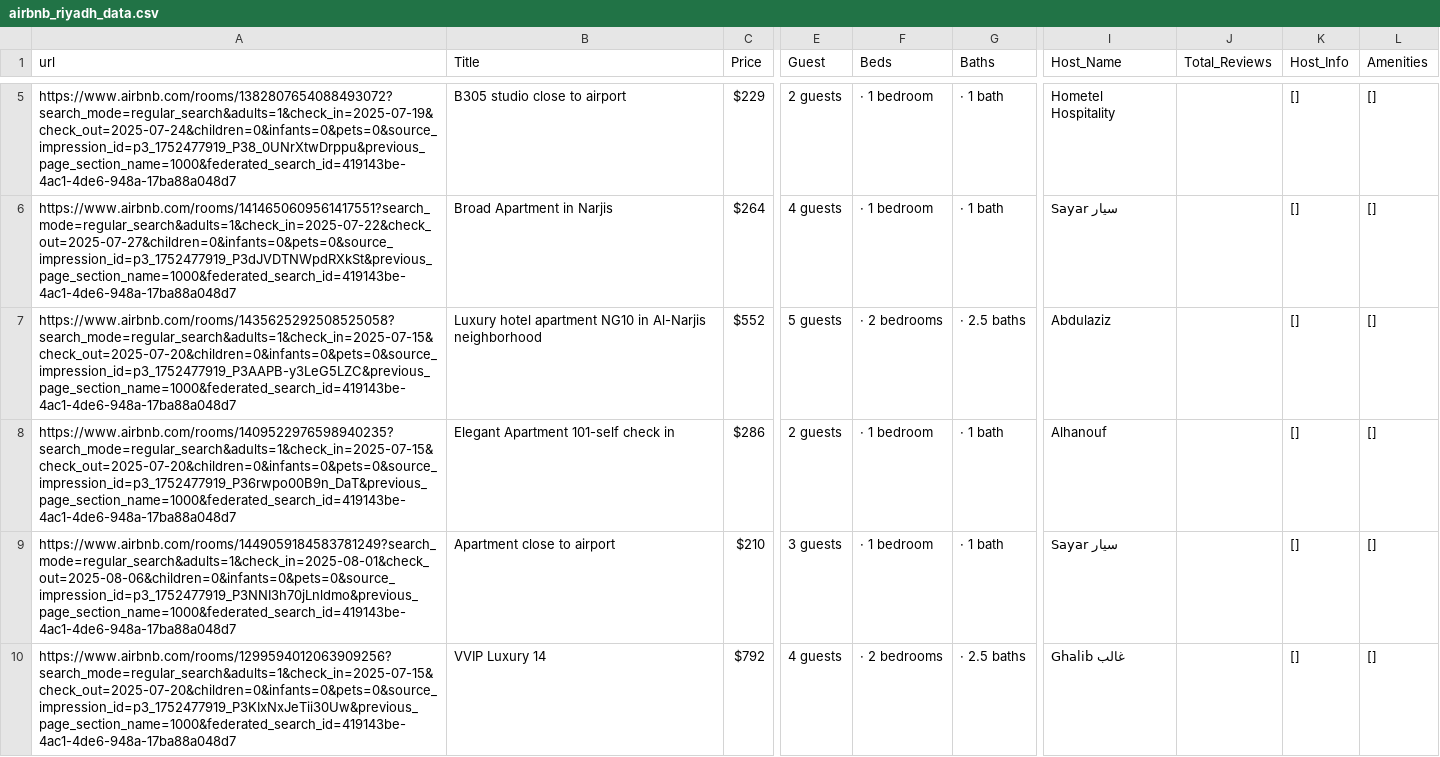
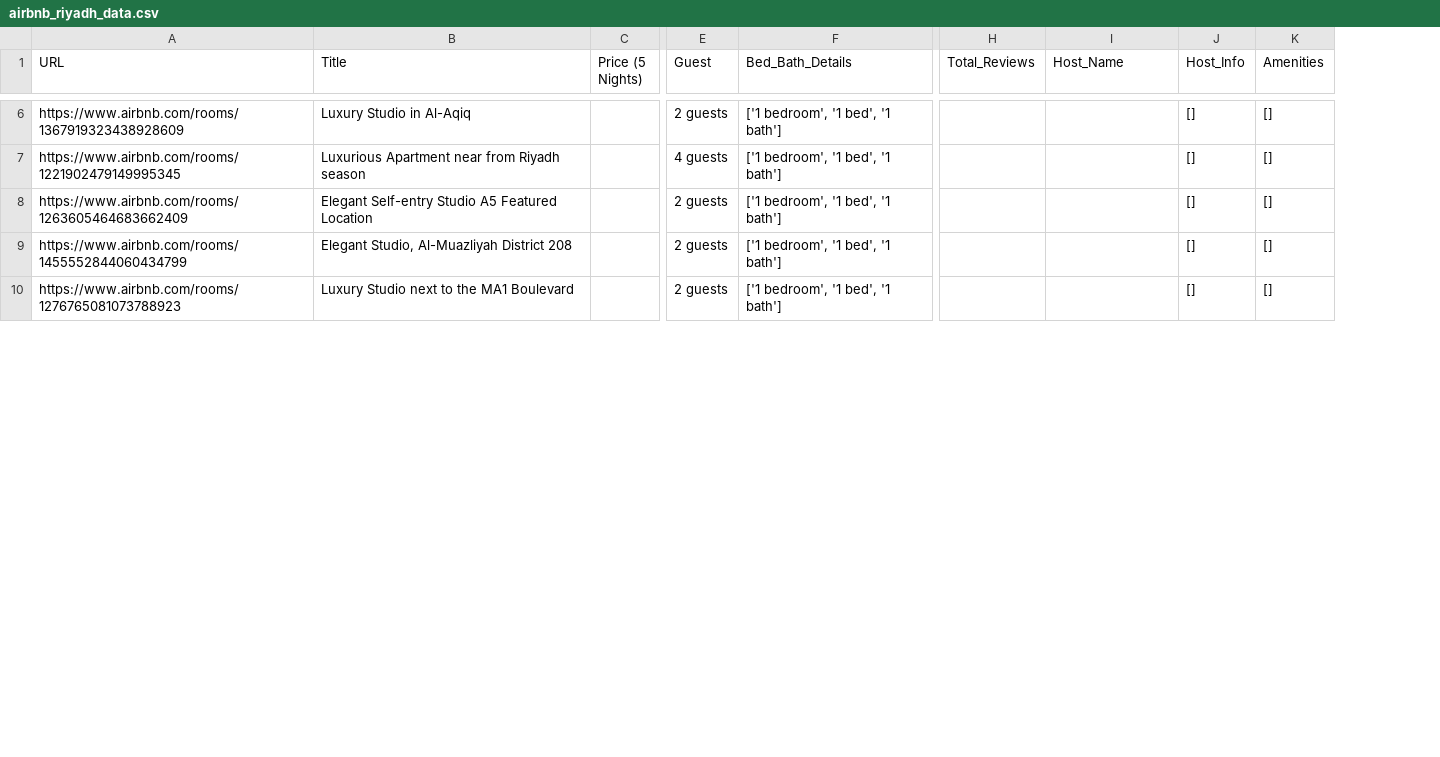
Before and after one commit to AliJack20/Property-Scraper, a CSV file: storage/airbnb_riyadh_data.csv, drawn as a sheet; only a part is shown, gaps mark what is left out; removed rows and columns are numbered as before the commit, all else as after; rows hold the shown columns only; the diff covers the shown part only; the diff names each change by its address in the sheet, - before the commit and + after, or states it on an @@ line.

```diff
--- a/storage/airbnb_riyadh_data.csv
+++ b/storage/airbnb_riyadh_data.csv
-column A (url), rows 5-9: https://www.airbnb.com/rooms/1382807654088493072?search_mode=regular_search&adults=1&check_in=2025-07-19&check_out=2025-07-24&children=0&infants=0&pets=0&source_impression_id=p3_1752477919_P38_0UNrXtwDrppu&previous_page_section_name=1000&federated_search_id=419143be-4ac1-4de6-948a-17ba88a048d7 | https://www.airbnb.com/rooms/1414650609561417551?search_mode=regular_search&adults=1&check_in=2025-07-22&check_out=2025-07-27&children=0&infants=0&pets=0&source_impression_id=p3_1752477919_P3dJVDTNWpdRXkSt&previous_page_section_name=1000&federated_search_id=419143be-4ac1-4de6-948a-17ba88a048d7 | https://www.airbnb.com/rooms/1435625292508525058?search_mode=regular_search&adults=1&check_in=2025-07-15&check_out=2025-07-20&children=0&infants=0&pets=0&source_impression_id=p3_1752477919_P3AAPB-y3LeG5LZC&previous_page_section_name=1000&federated_search_id=419143be-4ac1-4de6-948a-17ba88a048d7 | https://www.airbnb.com/rooms/1409522976598940235?search_mode=regular_search&adults=1&check_in=2025-07-15&check_out=2025-07-20&children=0&infants=0&pets=0&source_impression_id=p3_1752477919_P36rwpo00B9n_DaT&previous_page_section_name=1000&federated_search_id=419143be-4ac1-4de6-948a-17ba88a048d7 | https://www.airbnb.com/rooms/1449059184583781249?search_mode=regular_search&adults=1&check_in=2025-08-01&check_out=2025-08-06&children=0&infants=0&pets=0&source_impression_id=p3_1752477919_P3NNI3h70jLnldmo&previous_page_section_name=1000&federated_search_id=419143be-4ac1-4de6-948a-17ba88a048d7
+column A (URL), rows 6-10: https://www.airbnb.com/rooms/1367919323438928609 | https://www.airbnb.com/rooms/1221902479149995345 | https://www.airbnb.com/rooms/1263605464683662409 | https://www.airbnb.com/rooms/1455552844060434799 | https://www.airbnb.com/rooms/1276765081073788923
-column C (Price), rows 5-9: $229 | $264 | $552 | $286 | $210
+column C (Price (5 Nights)), empty
-column F (Beds), rows 5-9: · 1 bedroom | · 1 bedroom | · 2 bedrooms | · 1 bedroom | · 1 bedroom
-column G (Baths), rows 5-9: · 1 bath | · 1 bath | · 2.5 baths | · 1 bath | · 1 bath
+column F (Bed_Bath_Details), rows 6-10: all ['1 bedroom', '1 bed', '1 bath']
+column H (Total_Reviews), empty
-column J (Total_Reviews), empty
-B6 (Title): B305 studio close to airport
+B6 (Title): Luxury Studio in Al-Aqiq
-I6 (Host_Name): Hometel Hospitality
+I6 (Host_Name): (empty)
-B7 (Title): Broad Apartment in Narjis
+B7 (Title): Luxurious Apartment near from Riyadh season
-I7 (Host_Name): Sayar سيار
+I7 (Host_Name): (empty)
-B8 (Title): Luxury hotel apartment NG10 in Al-Narjis neighborhood
+B8 (Title): Elegant Self-entry Studio A5 Featured Location
-E8 (Guest): 5 guests
+E8 (Guest): 2 guests
-I8 (Host_Name): Abdulaziz
+I8 (Host_Name): (empty)
-B9 (Title): Elegant Apartment 101-self check in
+B9 (Title): Elegant Studio, Al-Muazliyah District 208
-I9 (Host_Name): Alhanouf
+I9 (Host_Name): (empty)
-B10 (Title): Apartment close to airport
+B10 (Title): Luxury Studio next to the MA1 Boulevard
-E10 (Guest): 3 guests
+E10 (Guest): 2 guests
-I10 (Host_Name): Sayar سيار
+I10 (Host_Name): (empty)
-row 10: https://www.airbnb.com/rooms/1299594012063909256?search_mode=regular_search&adults=1&check_in=2025-07-15&check_out=2025-07-20&children=0&infants=0&pets=0&source_impression_id=p3_1752477919_P3KIxNxJeTii30Uw&previous_page_section_name=1000&federated_search_id=419143be-4ac1-4de6-948a-17ba88a048d7 | VVIP Luxury 14 | $792 | 4 guests | · 2 bedrooms | · 2.5 baths | Ghalib غالب |  | [] | []
```
Also changed, not shown: 6 added rows, 5 removed rows and 16 edited cells elsewhere in this file, storage/airbnb_riyadh_new(1)_data.csv, 17 other files.
